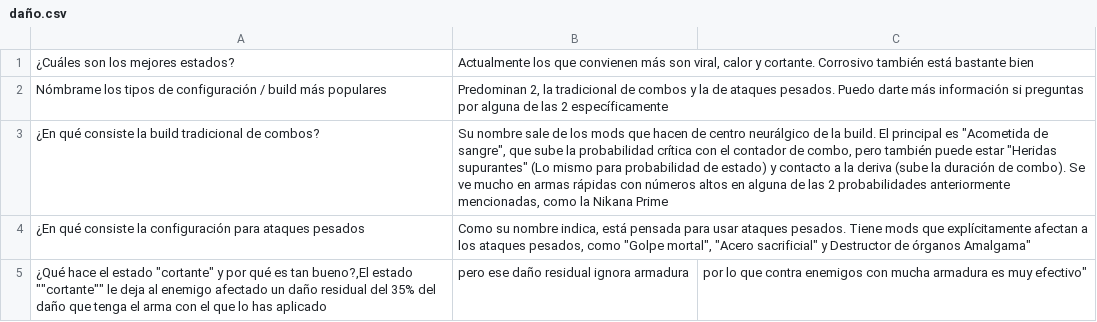
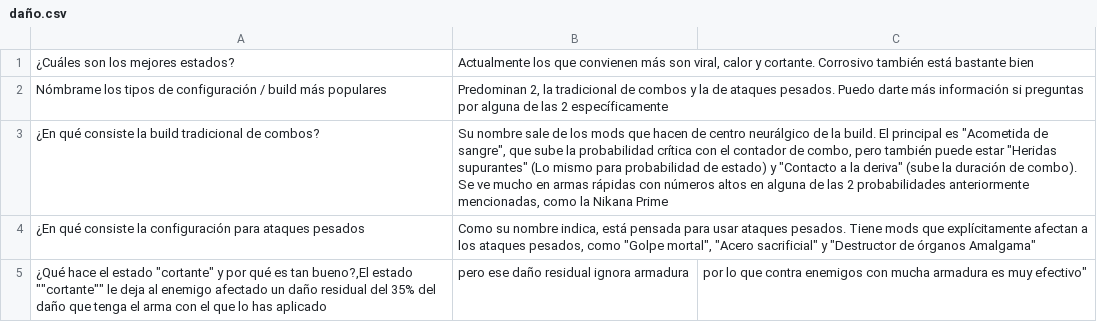
Before and after one commit to elsamuel27/cephalonX, a CSV file: data/daño.csv, drawn as a sheet.

Commit message:
fixed

```diff
--- a/data/daño.csv
+++ b/data/daño.csv
@@ -2,4 +2,4 @@
 "Nómbrame los tipos de configuración / build más populares","Predominan 2, la tradicional de combos y la de ataques pesados. Puedo darte más información si preguntas por alguna de las 2 específicamente"
-"¿En qué consiste la build tradicional de combos?","Su nombre sale de los mods que hacen de centro neurálgico de la build. El principal es ""Acometida de sangre"", que sube la probabilidad crítica con el contador de combo, pero también puede estar ""Heridas supurantes"" (Lo mismo para probabilidad de estado) y contacto a la deriva (sube la duración de combo). Se ve mucho en armas rápidas con números altos en alguna de las 2 probabilidades anteriormente mencionadas, como la Nikana Prime"
-"¿En qué consiste la configuración para ataques pesados","Como su nombre indica, está pensada para usar ataques pesados. Tiene mods que explícitamente afectan a los ataques pesados, como ""Golpe mortal"", ""Acero sacrificial"" y "Destructor de órganos Amalgama"
+"¿En qué consiste la build tradicional de combos?","Su nombre sale de los mods que hacen de centro neurálgico de la build. El principal es ""Acometida de sangre"", que sube la probabilidad crítica con el contador de combo, pero también puede estar ""Heridas supurantes"" (Lo mismo para probabilidad de estado) y ""Contacto a la deriva"" (sube la duración de combo). Se ve mucho en armas rápidas con números altos en alguna de las 2 probabilidades anteriormente mencionadas, como la Nikana Prime"
+"¿En qué consiste la configuración para ataques pesados","Como su nombre indica, está pensada para usar ataques pesados. Tiene mods que explícitamente afectan a los ataques pesados, como ""Golpe mortal"", ""Acero sacrificial"" y ""Destructor de órganos Amalgama"""
 "¿Qué hace el estado ""cortante"" y por qué es tan bueno?,"El estado ""cortante"" le deja al enemigo afectado un daño residual del 35% del daño que tenga el arma con el que lo has aplicado, pero ese daño residual ignora armadura, por lo que contra enemigos con mucha armadura es muy efectivo"
```
